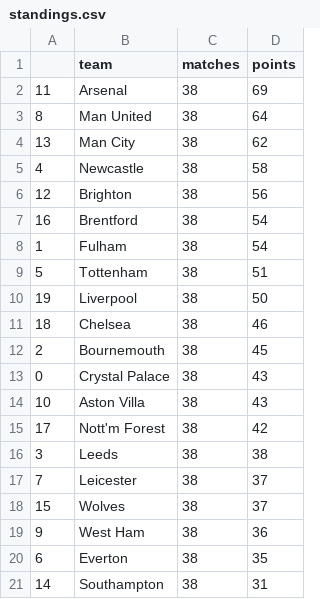
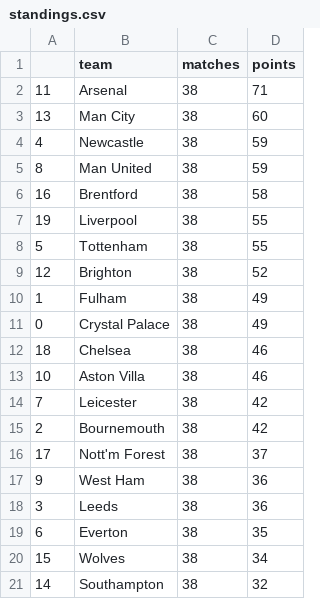
Before and after one commit to AndresNavarrete/football_predictor, a CSV file: data/forecast/standings.csv, drawn as a sheet.

```diff
--- a/data/forecast/standings.csv
+++ b/data/forecast/standings.csv
@@ -1,21 +1,21 @@
 ,team,matches,points
-11,Arsenal,38,69
-8,Man United,38,64
-13,Man City,38,62
-4,Newcastle,38,58
-12,Brighton,38,56
-16,Brentford,38,54
-1,Fulham,38,54
-5,Tottenham,38,51
-19,Liverpool,38,50
+11,Arsenal,38,71
+13,Man City,38,60
+4,Newcastle,38,59
+8,Man United,38,59
+16,Brentford,38,58
+19,Liverpool,38,55
+5,Tottenham,38,55
+12,Brighton,38,52
+1,Fulham,38,49
+0,Crystal Palace,38,49
 18,Chelsea,38,46
-2,Bournemouth,38,45
-0,Crystal Palace,38,43
-10,Aston Villa,38,43
-17,Nott'm Forest,38,42
-3,Leeds,38,38
-7,Leicester,38,37
-15,Wolves,38,37
+10,Aston Villa,38,46
+7,Leicester,38,42
+2,Bournemouth,38,42
+17,Nott'm Forest,38,37
 9,West Ham,38,36
+3,Leeds,38,36
 6,Everton,38,35
-14,Southampton,38,31
+15,Wolves,38,34
+14,Southampton,38,32
```
Also changed, not shown: data/ml/fixture.csv, 1 other file.
